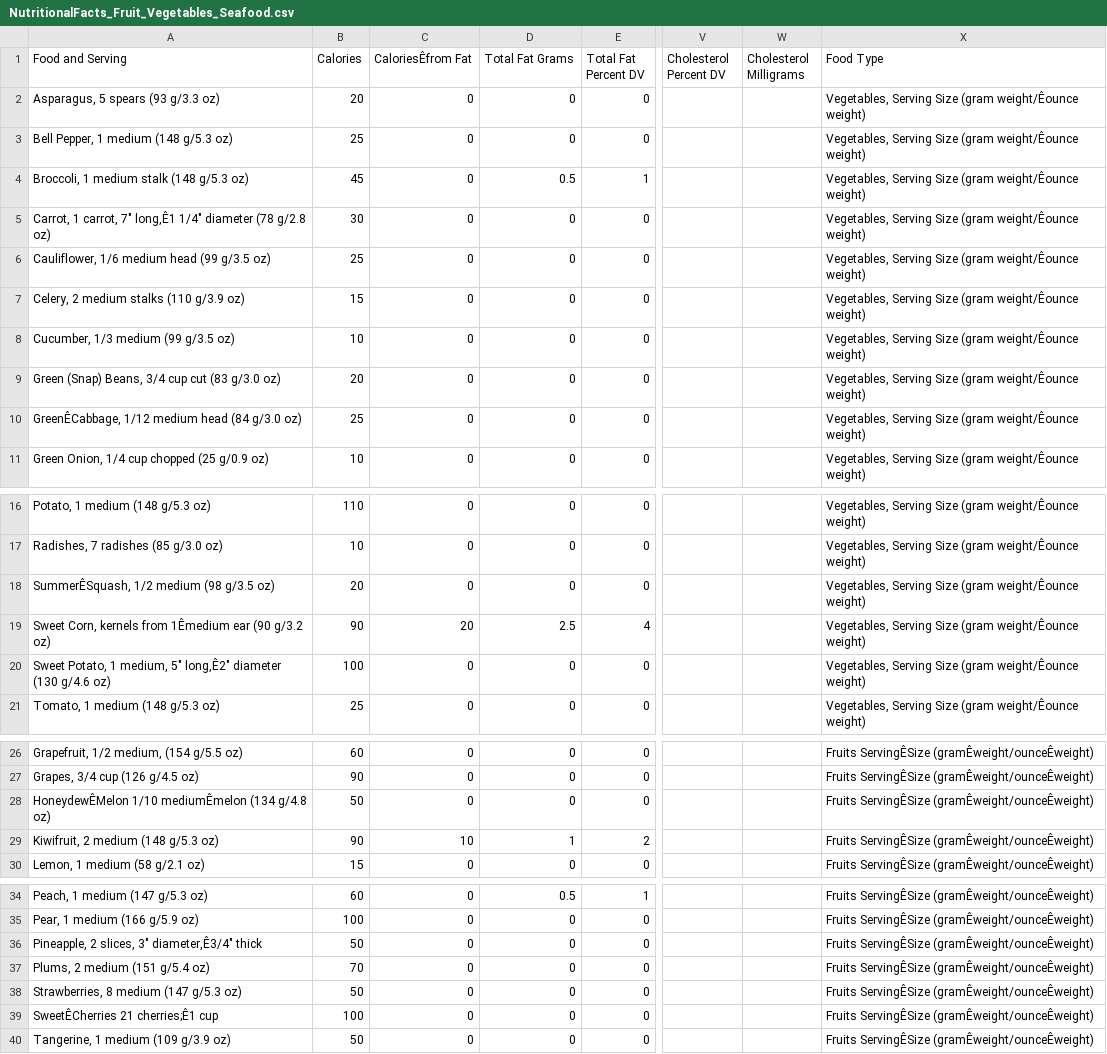
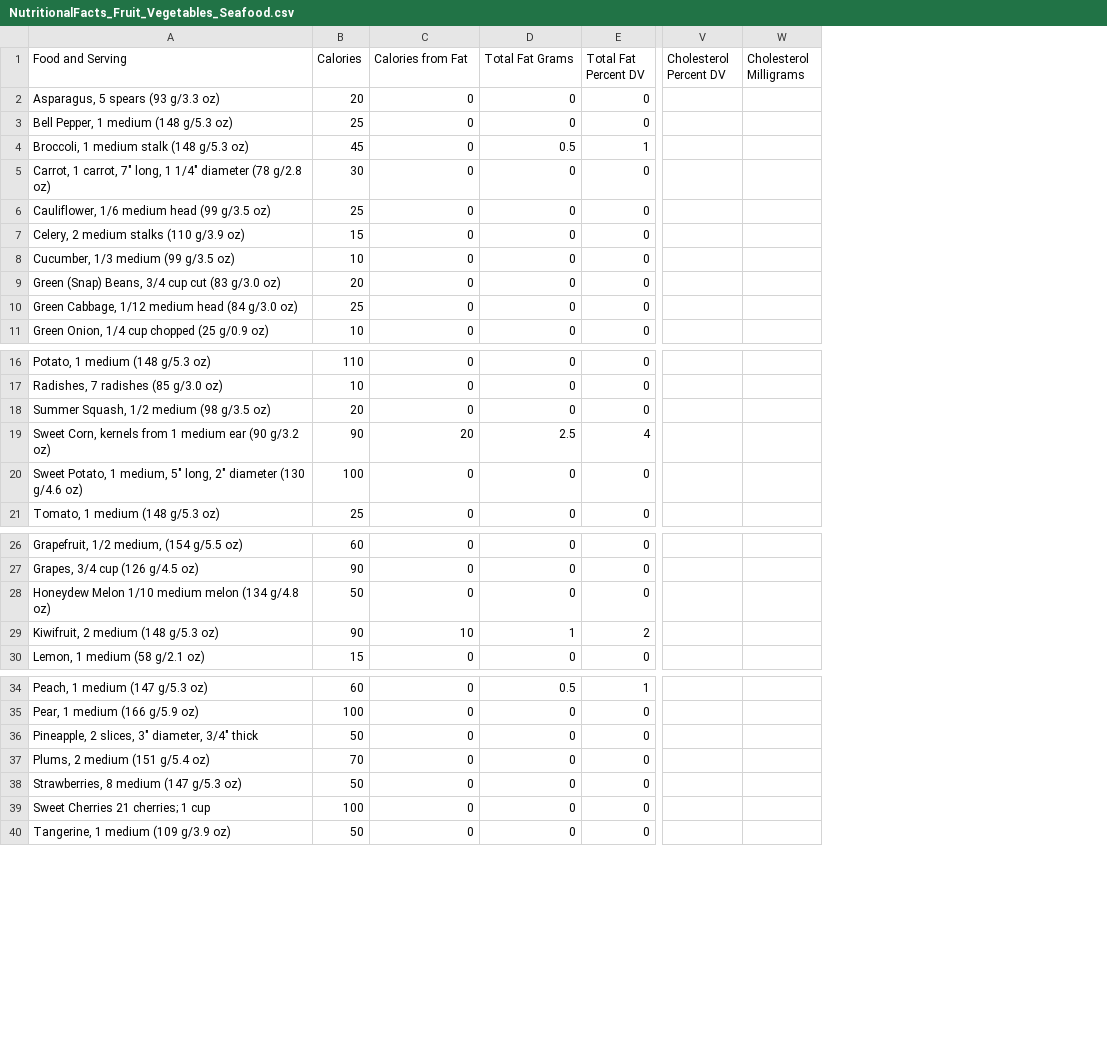
Before and after one commit to peritz-data-science/datasets, a CSV file: NutritionalFacts_Fruit_Vegetables_Seafood.csv, drawn as a sheet; only a part is shown, gaps mark what is left out; the diff covers the shown part only; the diff names each change by its address in the sheet, - before the commit and + after, or states it on an @@ line.

Commit message:
Add files via upload

```diff
--- a/NutritionalFacts_Fruit_Vegetables_Seafood.csv
+++ b/NutritionalFacts_Fruit_Vegetables_Seafood.csv
-column X (Food Type), rows 2-11: all Vegetables, Serving Size (gram weight/Êounce weight); rows 16-21: all Vegetables, Serving Size (gram weight/Êounce weight); rows 26-30: all Fruits ServingÊSize (gramÊweight/ounceÊweight); rows 34-40: all Fruits ServingÊSize (gramÊweight/ounceÊweight)
-C1: CaloriesÊfrom Fat
+C1: Calories from Fat
-A5 (Food and Serving): …carrot, 7" long,Ê1 1/4" diameter…
+A5 (Food and Serving): …carrot, 7" long, 1 1/4" diameter…
-A10 (Food and Serving): GreenÊCabbage, 1/12 medium head (84 g/3.0 oz)
+A10 (Food and Serving): Green Cabbage, 1/12 medium head (84 g/3.0 oz)
-A18 (Food and Serving): SummerÊSquash, 1/2 medium (98 g/3.5 oz)
+A18 (Food and Serving): Summer Squash, 1/2 medium (98 g/3.5 oz)
-A19 (Food and Serving): …kernels from 1Êmedium ear (90…
+A19 (Food and Serving): …kernels from 1 medium ear (90…
-A20 (Food and Serving): …medium, 5" long,Ê2" diameter (130…
+A20 (Food and Serving): …medium, 5" long, 2" diameter (130…
-A28 (Food and Serving): HoneydewÊMelon 1/10 mediumÊmelon (134 g/4.8…
+A28 (Food and Serving): Honeydew Melon 1/10 medium melon (134 g/4.8…
-A36 (Food and Serving): Pineapple, 2 slices, 3" diameter,Ê3/4" thick
+A36 (Food and Serving): Pineapple, 2 slices, 3" diameter, 3/4" thick
-A39 (Food and Serving): SweetÊCherries 21 cherries;Ê1 cup
+A39 (Food and Serving): Sweet Cherries 21 cherries; 1 cup
```
Also changed, not shown: 1 edited cell elsewhere in this file.
